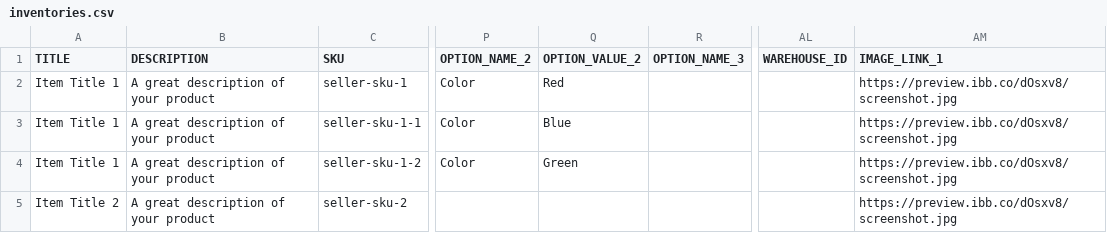
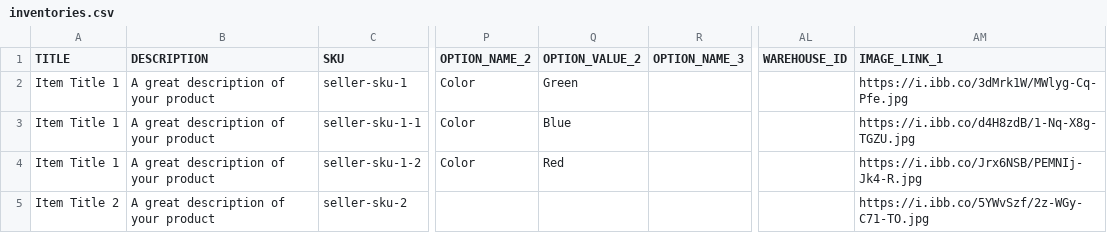
Before and after one commit to Nightwing627/zcart-eshop-project, a CSV file: public/csv_templates/inventories.csv, drawn as a sheet; only a part is shown, gaps mark what is left out; the diff names each change by its address in the sheet, - before the commit and + after, or states it on an @@ line.

```diff
--- a/public/csv_templates/inventories.csv
+++ b/public/csv_templates/inventories.csv
-Q2 (OPTION_VALUE_2): Red
+Q2 (OPTION_VALUE_2): Green
-AM2 (IMAGE_LINK_1): https://preview.ibb.co/dOsxv8/screenshot.jpg
+AM2 (IMAGE_LINK_1): https://i.ibb.co/3dMrk1W/MWlyg-Cq-Pfe.jpg
-AM3 (IMAGE_LINK_1): https://preview.ibb.co/dOsxv8/screenshot.jpg
+AM3 (IMAGE_LINK_1): https://i.ibb.co/d4H8zdB/1-Nq-X8g-TGZU.jpg
-Q4 (OPTION_VALUE_2): Green
+Q4 (OPTION_VALUE_2): Red
-AM4 (IMAGE_LINK_1): https://preview.ibb.co/dOsxv8/screenshot.jpg
+AM4 (IMAGE_LINK_1): https://i.ibb.co/Jrx6NSB/PEMNIj-Jk4-R.jpg
-AM5 (IMAGE_LINK_1): https://preview.ibb.co/dOsxv8/screenshot.jpg
+AM5 (IMAGE_LINK_1): https://i.ibb.co/5YWvSzf/2z-WGy-C71-TO.jpg
```
Also changed, not shown: 6 other files.
